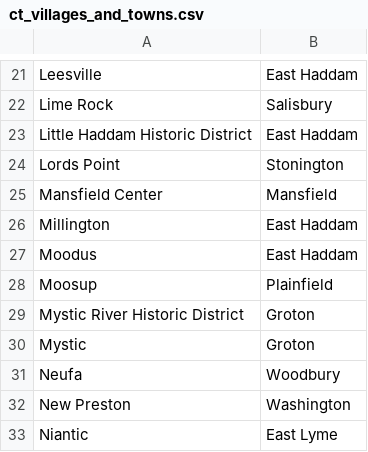
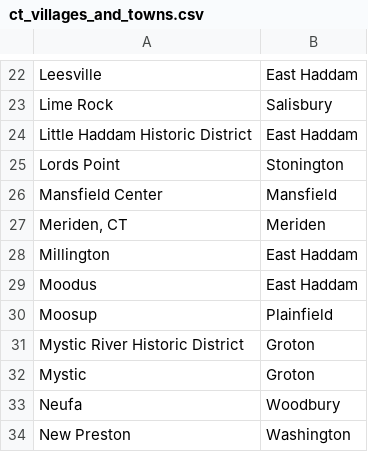
Before and after one commit to jpasini/dataviz-project-template, a CSV file: data/ct_villages_and_towns.csv, drawn as a sheet; only a part is shown, gaps mark what is left out; the shorter side is filled out with more unchanged rows; the diff covers the shown part only; the diff names each change by its address in the sheet, - before the commit and + after, or states it on an @@ line.

```diff
--- a/data/ct_villages_and_towns.csv
+++ b/data/ct_villages_and_towns.csv
+row 27: Meriden, CT | Meriden
```
Also changed, not shown: 10 added rows elsewhere in this file.
